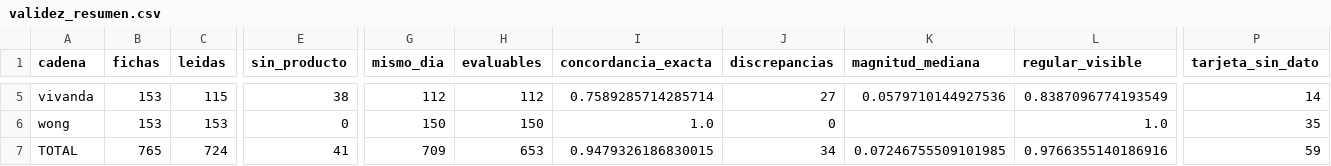
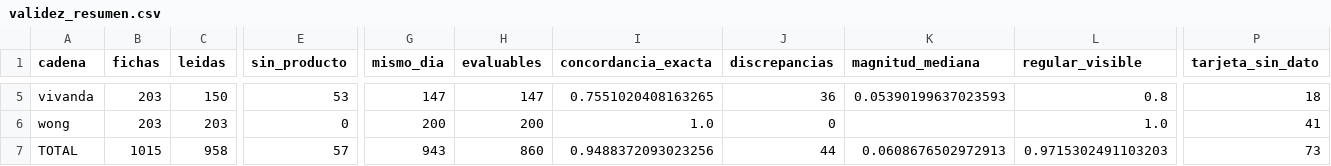
Before and after one commit to marxtec/canasta-scraper-, a CSV file: data/derived/auditoria/validez_resumen.csv, drawn as a sheet; only a part is shown, gaps mark what is left out; the diff covers the shown part only; the diff names each change by its address in the sheet, - before the commit and + after, or states it on an @@ line.

```diff
--- a/data/derived/auditoria/validez_resumen.csv
+++ b/data/derived/auditoria/validez_resumen.csv
-B5:B6 (fichas): 153
+B5:B6 (fichas): 203
-C5 (leidas): 115
+C5 (leidas): 150
-E5 (sin_producto): 38
+E5 (sin_producto): 53
-G5 (mismo_dia): 112
+G5 (mismo_dia): 147
-H5 (evaluables): 112
+H5 (evaluables): 147
-I5 (concordancia_exacta): 0.7589285714285714
+I5 (concordancia_exacta): 0.7551020408163265
-J5 (discrepancias): 27
+J5 (discrepancias): 36
-K5 (magnitud_mediana): 0.0579710144927536
+K5 (magnitud_mediana): 0.05390199637023593
-L5 (regular_visible): 0.8387096774193549
+L5 (regular_visible): 0.8
-P5 (tarjeta_sin_dato): 14
+P5 (tarjeta_sin_dato): 18
-C6 (leidas): 153
+C6 (leidas): 203
-G6 (mismo_dia): 150
+G6 (mismo_dia): 200
-H6 (evaluables): 150
+H6 (evaluables): 200
-P6 (tarjeta_sin_dato): 35
+P6 (tarjeta_sin_dato): 41
-B7 (fichas): 765
+B7 (fichas): 1015
-C7 (leidas): 724
+C7 (leidas): 958
-E7 (sin_producto): 41
+E7 (sin_producto): 57
-G7 (mismo_dia): 709
+G7 (mismo_dia): 943
-H7 (evaluables): 653
+H7 (evaluables): 860
-I7 (concordancia_exacta): 0.9479326186830015
+I7 (concordancia_exacta): 0.9488372093023256
-J7 (discrepancias): 34
+J7 (discrepancias): 44
-K7 (magnitud_mediana): 0.07246755509101985
+K7 (magnitud_mediana): 0.0608676502972913
-L7 (regular_visible): 0.9766355140186916
+L7 (regular_visible): 0.9715302491103203
-P7 (tarjeta_sin_dato): 59
+P7 (tarjeta_sin_dato): 73
```
Also changed, not shown: 31 edited cells elsewhere in this file, 2 other files.
